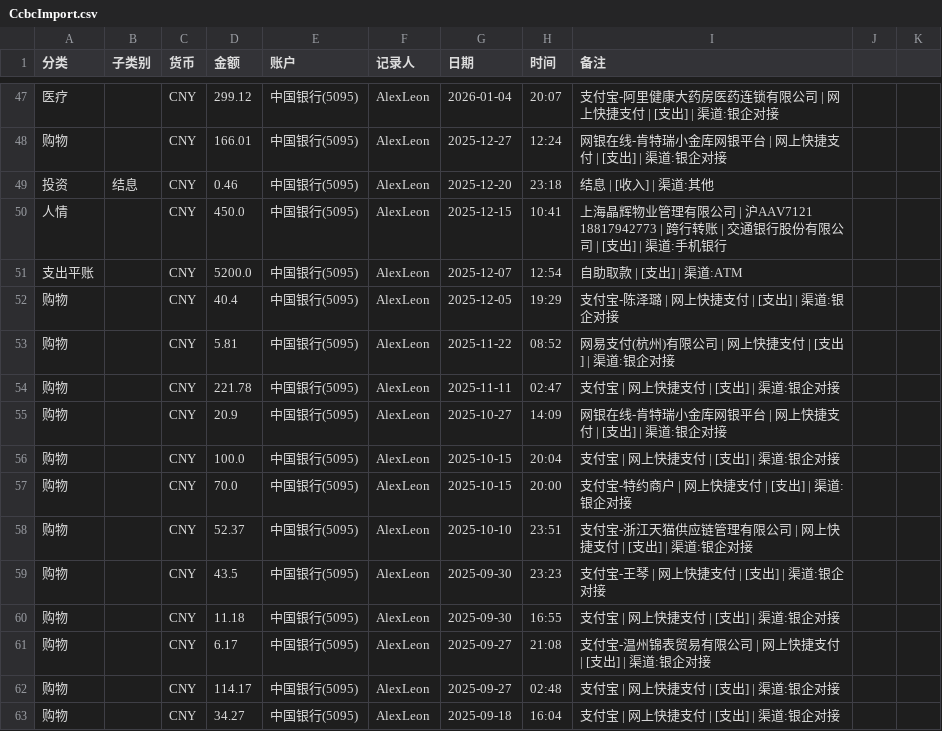
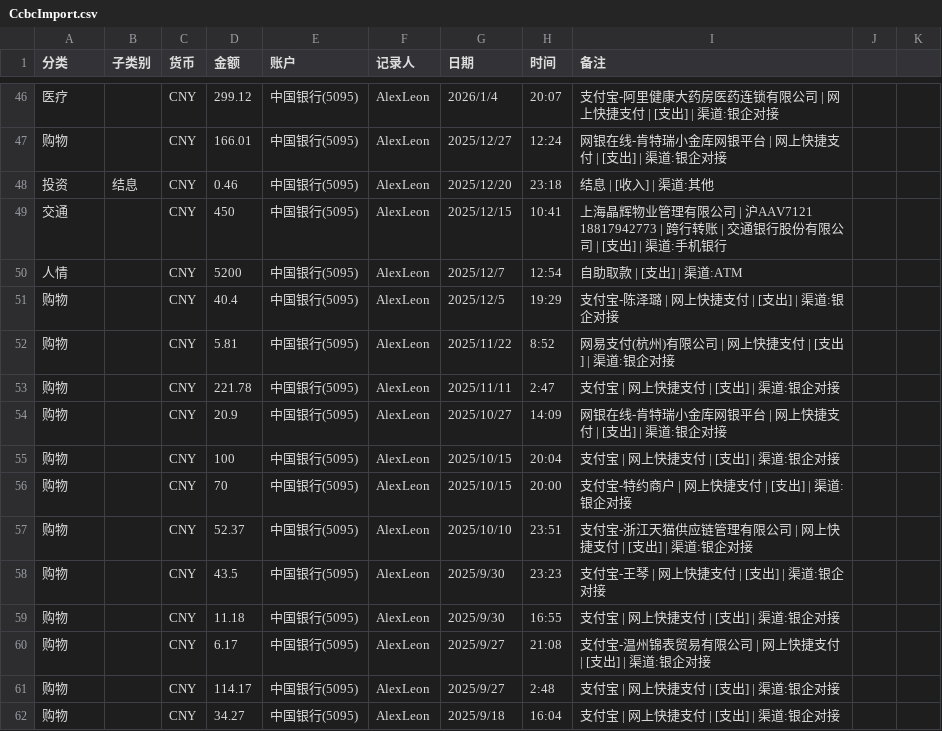
Before and after one commit to AlexLeonCN/BillsFilter, a CSV file: 2026-08/中国银行账单/CcbcImport.csv, drawn as a sheet; only a part is shown, gaps mark what is left out; the diff covers the shown part only.

```diff
--- a/2026-08/中国银行账单/CcbcImport.csv
+++ b/2026-08/中国银行账单/CcbcImport.csv
@@ -47,17 +46,17 @@
-医疗,,CNY,299.12,中国银行(5095),AlexLeon,2026-01-04,20:07,支付宝-阿里健康大药房医药连锁有限公司 | 网上快捷支付 | [支出] | 渠道:银企对接
-购物,,CNY,166.01,中国银行(5095),AlexLeon,2025-12-27,12:24,网银在线-肯特瑞小金库网银平台 | 网上快捷支付 | [支出] | 渠道:银企对接
-投资,结息,CNY,0.46,中国银行(5095),AlexLeon,2025-12-20,23:18,结息 | [收入] | 渠道:其他
-人情,,CNY,450.0,中国银行(5095),AlexLeon,2025-12-15,10:41,上海晶辉物业管理有限公司 | 沪AAV7121 18817942773 | 跨行转账 | 交通银行股份有限公司 | [支出] | 渠道:手机银行
-支出平账,,CNY,5200.0,中国银行(5095),AlexLeon,2025-12-07,12:54,自助取款 | [支出] | 渠道:ATM
-购物,,CNY,40.4,中国银行(5095),AlexLeon,2025-12-05,19:29,支付宝-陈泽璐 | 网上快捷支付 | [支出] | 渠道:银企对接
-购物,,CNY,5.81,中国银行(5095),AlexLeon,2025-11-22,08:52,网易支付(杭州)有限公司 | 网上快捷支付 | [支出] | 渠道:银企对接
-购物,,CNY,221.78,中国银行(5095),AlexLeon,2025-11-11,02:47,支付宝 | 网上快捷支付 | [支出] | 渠道:银企对接
-购物,,CNY,20.9,中国银行(5095),AlexLeon,2025-10-27,14:09,网银在线-肯特瑞小金库网银平台 | 网上快捷支付 | [支出] | 渠道:银企对接
-购物,,CNY,100.0,中国银行(5095),AlexLeon,2025-10-15,20:04,支付宝 | 网上快捷支付 | [支出] | 渠道:银企对接
-购物,,CNY,70.0,中国银行(5095),AlexLeon,2025-10-15,20:00,支付宝-特约商户 | 网上快捷支付 | [支出] | 渠道:银企对接
-购物,,CNY,52.37,中国银行(5095),AlexLeon,2025-10-10,23:51,支付宝-浙江天猫供应链管理有限公司 | 网上快捷支付 | [支出] | 渠道:银企对接
-购物,,CNY,43.5,中国银行(5095),AlexLeon,2025-09-30,23:23,支付宝-王琴 | 网上快捷支付 | [支出] | 渠道:银企对接
-购物,,CNY,11.18,中国银行(5095),AlexLeon,2025-09-30,16:55,支付宝 | 网上快捷支付 | [支出] | 渠道:银企对接
-购物,,CNY,6.17,中国银行(5095),AlexLeon,2025-09-27,21:08,支付宝-温州锦表贸易有限公司 | 网上快捷支付 | [支出] | 渠道:银企对接
-购物,,CNY,114.17,中国银行(5095),AlexLeon,2025-09-27,02:48,支付宝 | 网上快捷支付 | [支出] | 渠道:银企对接
-购物,,CNY,34.27,中国银行(5095),AlexLeon,2025-09-18,16:04,支付宝 | 网上快捷支付 | [支出] | 渠道:银企对接
+医疗,,CNY,299.12,中国银行(5095),AlexLeon,2026/1/4,20:07,支付宝-阿里健康大药房医药连锁有限公司 | 网上快捷支付 | [支出] | 渠道:银企对接
+购物,,CNY,166.01,中国银行(5095),AlexLeon,2025/12/27,12:24,网银在线-肯特瑞小金库网银平台 | 网上快捷支付 | [支出] | 渠道:银企对接
+投资,结息,CNY,0.46,中国银行(5095),AlexLeon,2025/12/20,23:18,结息 | [收入] | 渠道:其他
+交通,,CNY,450,中国银行(5095),AlexLeon,2025/12/15,10:41,上海晶辉物业管理有限公司 | 沪AAV7121 18817942773 | 跨行转账 | 交通银行股份有限公司 | [支出] | 渠道:手机银行
+人情,,CNY,5200,中国银行(5095),AlexLeon,2025/12/7,12:54,自助取款 | [支出] | 渠道:ATM
+购物,,CNY,40.4,中国银行(5095),AlexLeon,2025/12/5,19:29,支付宝-陈泽璐 | 网上快捷支付 | [支出] | 渠道:银企对接
+购物,,CNY,5.81,中国银行(5095),AlexLeon,2025/11/22,8:52,网易支付(杭州)有限公司 | 网上快捷支付 | [支出] | 渠道:银企对接
+购物,,CNY,221.78,中国银行(5095),AlexLeon,2025/11/11,2:47,支付宝 | 网上快捷支付 | [支出] | 渠道:银企对接
+购物,,CNY,20.9,中国银行(5095),AlexLeon,2025/10/27,14:09,网银在线-肯特瑞小金库网银平台 | 网上快捷支付 | [支出] | 渠道:银企对接
+购物,,CNY,100,中国银行(5095),AlexLeon,2025/10/15,20:04,支付宝 | 网上快捷支付 | [支出] | 渠道:银企对接
+购物,,CNY,70,中国银行(5095),AlexLeon,2025/10/15,20:00,支付宝-特约商户 | 网上快捷支付 | [支出] | 渠道:银企对接
+购物,,CNY,52.37,中国银行(5095),AlexLeon,2025/10/10,23:51,支付宝-浙江天猫供应链管理有限公司 | 网上快捷支付 | [支出] | 渠道:银企对接
+购物,,CNY,43.5,中国银行(5095),AlexLeon,2025/9/30,23:23,支付宝-王琴 | 网上快捷支付 | [支出] | 渠道:银企对接
+购物,,CNY,11.18,中国银行(5095),AlexLeon,2025/9/30,16:55,支付宝 | 网上快捷支付 | [支出] | 渠道:银企对接
+购物,,CNY,6.17,中国银行(5095),AlexLeon,2025/9/27,21:08,支付宝-温州锦表贸易有限公司 | 网上快捷支付 | [支出] | 渠道:银企对接
+购物,,CNY,114.17,中国银行(5095),AlexLeon,2025/9/27,2:48,支付宝 | 网上快捷支付 | [支出] | 渠道:银企对接
+购物,,CNY,34.27,中国银行(5095),AlexLeon,2025/9/18,16:04,支付宝 | 网上快捷支付 | [支出] | 渠道:银企对接
```
Also changed, not shown: 1 removed row and 79 edited cells elsewhere in this file, 2026-08/中国银行账单/CcbcTrans.csv.
